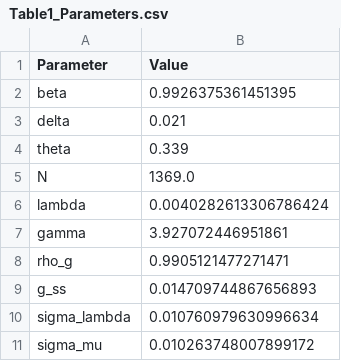
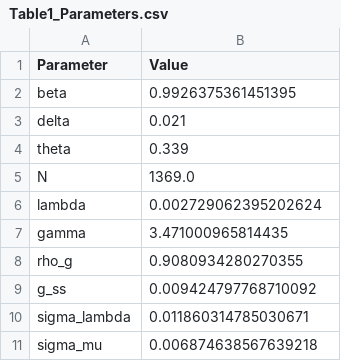
Before and after one commit to cridonoso/Dynare-Macro-Replications, a CSV file: results/p2/Table1_Parameters.csv, drawn as a sheet.

Commit message:
last code same tables except for Table 3

```diff
--- a/results/p2/Table1_Parameters.csv
+++ b/results/p2/Table1_Parameters.csv
@@ -5,7 +5,7 @@ theta,0.339
 N,1369.0
-lambda,0.0040282613306786424
-gamma,3.927072446951861
-rho_g,0.9905121477271471
-g_ss,0.014709744867656893
-sigma_lambda,0.010760979630996634
-sigma_mu,0.010263748007899172
+lambda,0.002729062395202624
+gamma,3.471000965814435
+rho_g,0.9080934280270355
+g_ss,0.009424797768710092
+sigma_lambda,0.011860314785030671
+sigma_mu,0.006874638567639218
```
Also changed, not shown: results/p2/Table2_FirstMoments.csv, 18 other files.
